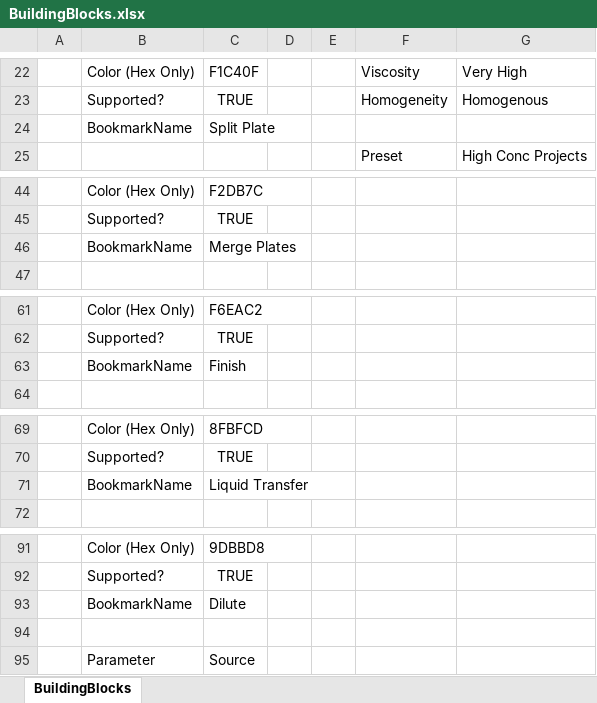
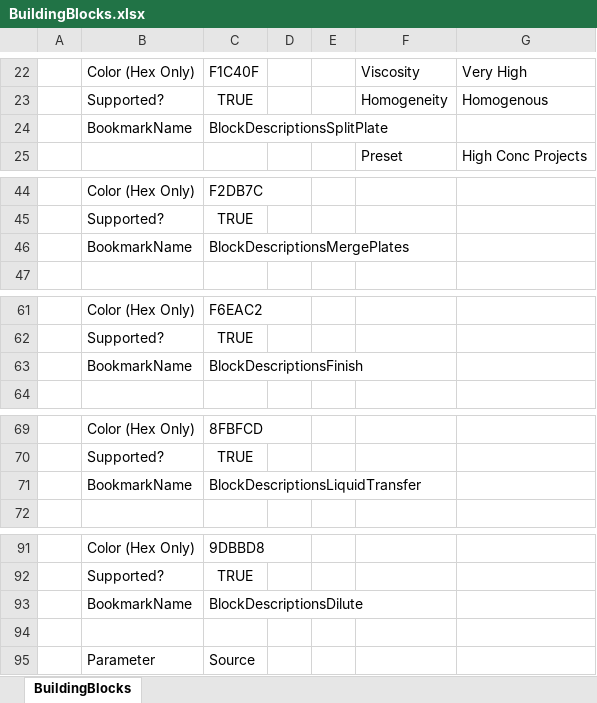
Before and after one commit to Pfizer-BradleyBare/HamiltonVisualMethodEditorConfiguration, an Excel workbook: BuildingBlocks/BuildingBlocks.xlsx, sheet BuildingBlocks, drawn as a sheet; only a part is shown, gaps mark what is left out; values as stored, in another font and other column widths than the file's, no borders; charts and pictures not drawn; the diff covers the shown part only; the diff names each change by its address in the sheet, - before the commit and + after, or states it on an @@ line.

```diff
--- a/BuildingBlocks/BuildingBlocks.xlsx (sheet BuildingBlocks)
+++ b/BuildingBlocks/BuildingBlocks.xlsx (sheet BuildingBlocks)
-C24: Split Plate
+C24: BlockDescriptionsSplitPlate
-C46: Merge Plates
+C46: BlockDescriptionsMergePlates
-C63: Finish
+C63: BlockDescriptionsFinish
-C71: Liquid Transfer
+C71: BlockDescriptionsLiquidTransfer
-C93: Dilute
+C93: BlockDescriptionsDilute
```
Also changed, not shown: 12 edited cells elsewhere in this sheet.
